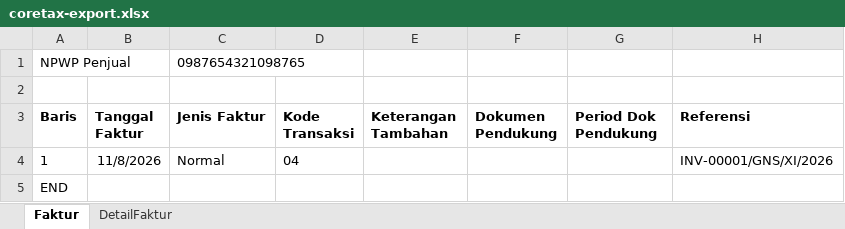
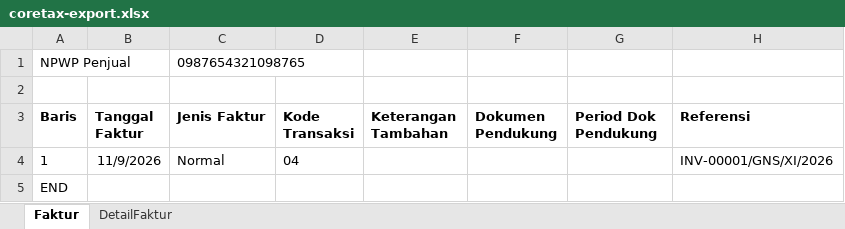
Before and after one commit to nathangalung/Project-InternalGNS, an Excel workbook: docs/example/coretax-export.xlsx, sheet Faktur, drawn as a sheet; only a part is shown; values as stored, in another font and other column widths than the file's, no borders; the diff names each change by its address in the sheet, - before the commit and + after, or states it on an @@ line.

```diff
--- a/docs/example/coretax-export.xlsx (sheet Faktur)
+++ b/docs/example/coretax-export.xlsx (sheet Faktur)
-B4 (Tanggal Faktur): 11/8/2026
+B4 (Tanggal Faktur): 11/9/2026
```
Also changed, not shown: docs/example/delivery-note-export.xlsx, docs/example/invoice-export.xlsx, 14 other files.
